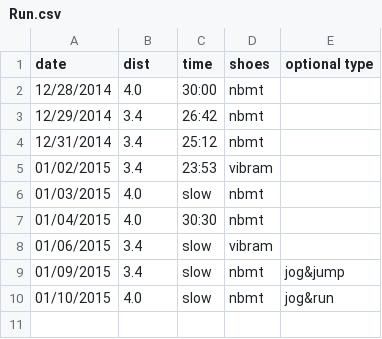
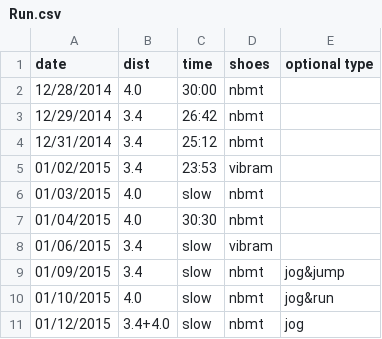
Before and after one commit to adarqui/daimyo, a CSV file: Bio/Run.csv, drawn as a sheet.

```diff
--- a/Bio/Run.csv
+++ b/Bio/Run.csv
@@ -10 +10,2 @@ date,dist,time,shoes,optional type
 01/10/2015,4.0,slow,nbmt,jog&run
+01/12/2015,3.4+4.0,slow,nbmt,jog
```
Also changed, not shown: Bio/Slp.csv, Bio/Wt.csv, 9 other files.
